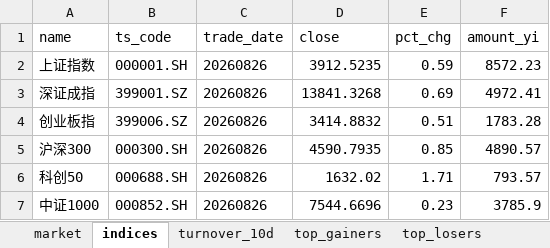
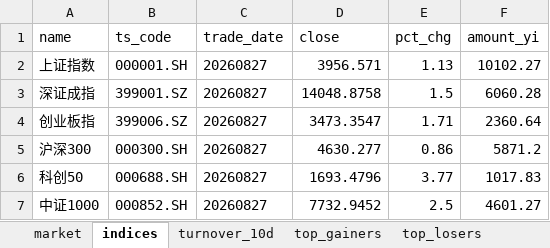
Before and after one commit to haibolong499-hub/LongAI-Daily, an Excel workbook: LongAI-Daily-FIX/data/latest/daily_report.xlsx, sheet indices, drawn as a sheet; values as stored, in another font and other column widths than the file's, no borders; the diff names each change by its address in the sheet, - before the commit and + after, or states it on an @@ line.

```diff
--- a/LongAI-Daily-FIX/data/latest/daily_report.xlsx (sheet indices)
+++ b/LongAI-Daily-FIX/data/latest/daily_report.xlsx (sheet indices)
-C2:C7 (trade_date): 20260826
+C2:C7 (trade_date): 20260827
-D2 (close): 3912.5235
+D2 (close): 3956.571
-E2 (pct_chg): 0.59
+E2 (pct_chg): 1.13
-F2 (amount_yi): 8572.23
+F2 (amount_yi): 10102.27
-D3 (close): 13841.3268
+D3 (close): 14048.8758
-E3 (pct_chg): 0.69
+E3 (pct_chg): 1.5
-F3 (amount_yi): 4972.41
+F3 (amount_yi): 6060.28
-D4 (close): 3414.8832
+D4 (close): 3473.3547
-E4 (pct_chg): 0.51
+E4 (pct_chg): 1.71
-F4 (amount_yi): 1783.28
+F4 (amount_yi): 2360.64
-D5 (close): 4590.7935
+D5 (close): 4630.277
-E5 (pct_chg): 0.85
+E5 (pct_chg): 0.86
-F5 (amount_yi): 4890.57
+F5 (amount_yi): 5871.2
-D6 (close): 1632.02
+D6 (close): 1693.4796
-E6 (pct_chg): 1.71
+E6 (pct_chg): 3.77
-F6 (amount_yi): 793.57
+F6 (amount_yi): 1017.83
-D7 (close): 7544.6696
+D7 (close): 7732.9452
-E7 (pct_chg): 0.23
+E7 (pct_chg): 2.5
-F7 (amount_yi): 3785.9
+F7 (amount_yi): 4601.27
```
Also changed, not shown: sheet top_gainers, sheet top_losers, sheet market, sheet turnover_10d, other sheet tabs, 14 other files.
